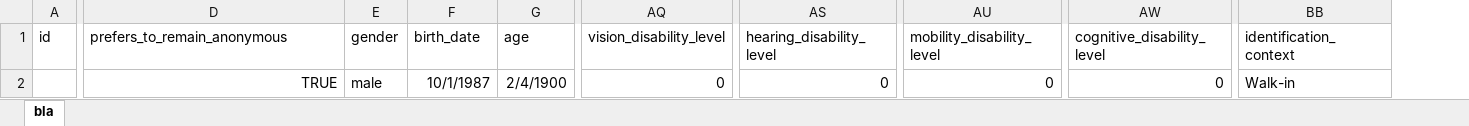
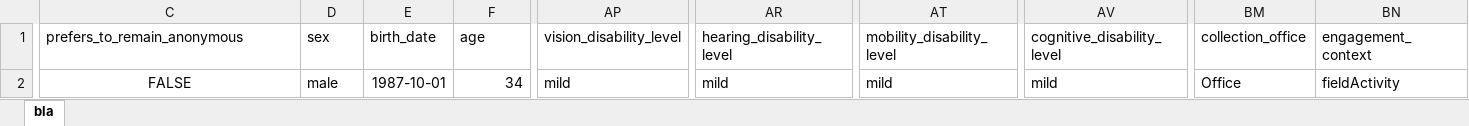
Before and after one commit to NorwegianRefugeeCouncil/core-v1, an Excel workbook: web/static/nrc_grf_template.xlsx, sheet bla, drawn as a sheet; only a part is shown, gaps mark what is left out; values as stored, in another font and other column widths than the file's, no borders; removed rows and columns are numbered as before the commit, all else as after; the diff covers the shown part only; the diff names each change by its address in the sheet, - before the commit and + after, or states it on an @@ line.

Commit message:
update excel template

```diff
--- a/web/static/nrc_grf_template.xlsx (sheet bla)
+++ b/web/static/nrc_grf_template.xlsx (sheet bla)
-column A (id), empty
-column BB (identification_context), row 2: Walk-in
+column BM (collection_office), row 2: Office
+column BN (engagement_context), row 2: fieldActivity
-D1: gender
+D1: sex
-C2 (prefers_to_remain_anonymous): TRUE
+C2 (prefers_to_remain_anonymous): FALSE
-C2 alignment: right
+C2 alignment: center
-E2 (birth_date): 10/1/1987
+E2 (birth_date): 1987-10-01
-F2 (age): 2/4/1900
+F2 (age): 34
-AP2 (vision_disability_level): 0
+AP2 (vision_disability_level): mild
-AR2 (hearing_disability_level): 0
+AR2 (hearing_disability_level): mild
-AT2 (mobility_disability_level): 0
+AT2 (mobility_disability_level): mild
-AV2 (cognitive_disability_level): 0
+AV2 (cognitive_disability_level): mild
```
Also changed, not shown: 3 edited cells elsewhere in this sheet.
